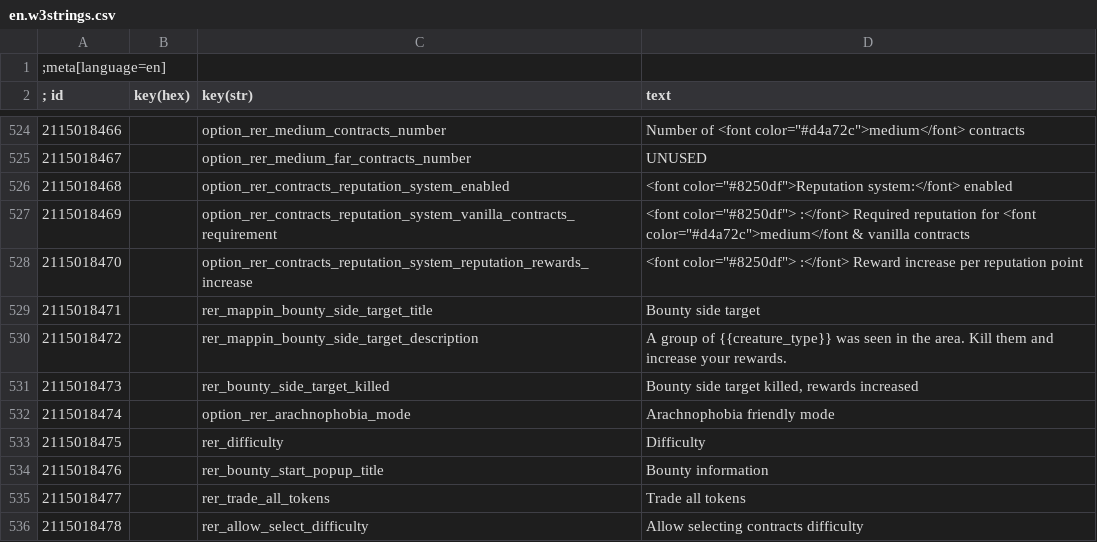
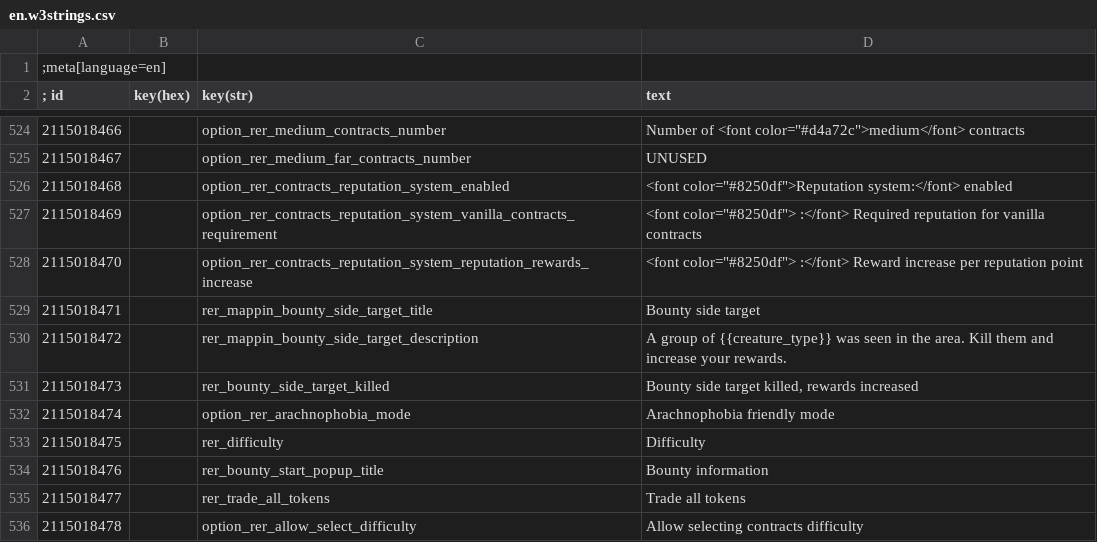
Before and after one commit to Aelto/tw3-random-encounters-reworked, a CSV file: strings/en.w3strings.csv, drawn as a sheet; only a part is shown, gaps mark what is left out.

Commit message:
Update en.w3strings.csv

```diff
--- a/strings/en.w3strings.csv
+++ b/strings/en.w3strings.csv
@@ -526,3 +526,3 @@
 2115018468|        |option_rer_contracts_reputation_system_enabled|<font color="#8250df">Reputation system:</font> enabled
-2115018469|        |option_rer_contracts_reputation_system_vanilla_contracts_requirement|<font color="#8250df">                                :</font> Required reputation for <font color="#d4a72c">medium</font & vanilla contracts
+2115018469|        |option_rer_contracts_reputation_system_vanilla_contracts_requirement|<font color="#8250df">                                :</font> Required reputation for vanilla contracts
 2115018470|        |option_rer_contracts_reputation_system_reputation_rewards_increase|<font color="#8250df">                                :</font> Reward increase per reputation point
@@ -535,2 +535,2 @@
 2115018477|        |rer_trade_all_tokens|Trade all tokens
-2115018478|        |rer_allow_select_difficulty|Allow selecting contracts difficulty
+2115018478|        |option_rer_allow_select_difficulty|Allow selecting contracts difficulty
```
